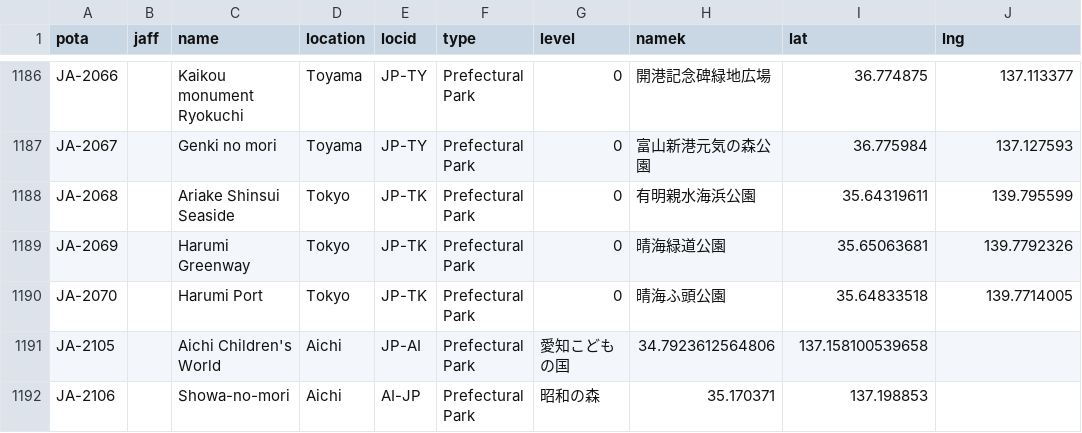
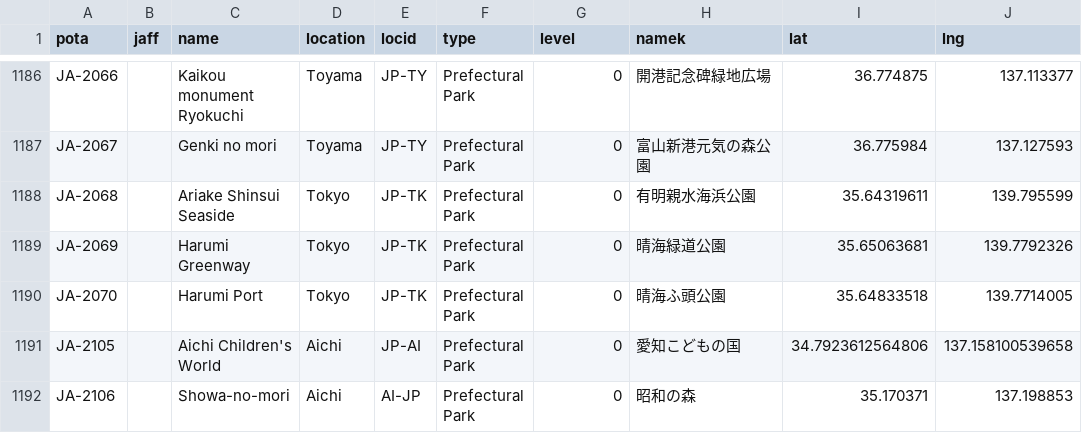
Before and after one commit to jl1nie/MyQTH, a CSV file: JAFFPOTAXref.csv, drawn as a sheet; only a part is shown, gaps mark what is left out.

Commit message:
Change POTA prefix.

```diff
--- a/JAFFPOTAXref.csv
+++ b/JAFFPOTAXref.csv
@@ -1190,3 +1190,3 @@
 "JA-2070",,"Harumi Port","Tokyo","JP-TK"," Prefectural Park",0,"晴海ふ頭公園",35.64833518,139.7714005
-"JA-2105",,"Aichi Children's World","Aichi","JP-AI","Prefectural Park","愛知こどもの国",34.7923612564806,137.158100539658
-"JA-2106",,"Showa-no-mori","Aichi","AI-JP","Prefectural Park","昭和の森",35.170371,137.198853
+"JA-2105",,"Aichi Children's World","Aichi","JP-AI","Prefectural Park",0,"愛知こどもの国",34.7923612564806,137.158100539658
+"JA-2106",,"Showa-no-mori","Aichi","AI-JP","Prefectural Park",0,"昭和の森",35.170371,137.198853
```
